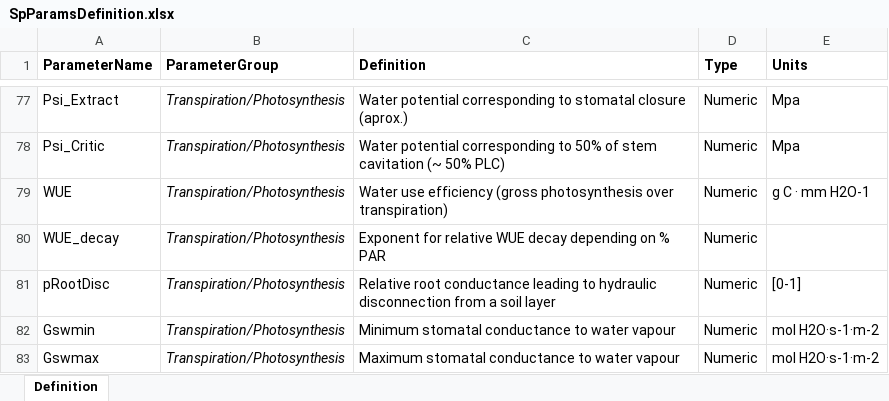
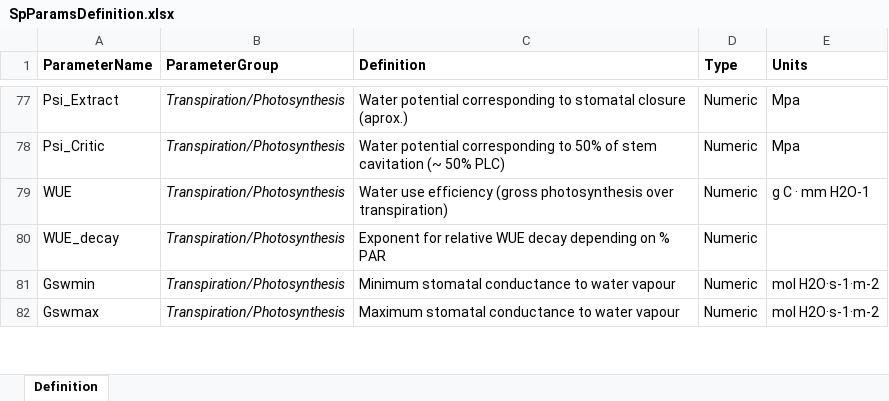
Before and after one commit to emf-creaf/medfate, an Excel workbook: data-raw/SpParamsDefinition.xlsx, sheet Definition, drawn as a sheet; only a part is shown, gaps mark what is left out; values as stored, in another font and other column widths than the file's, no borders; the diff names each change by its address in the sheet, - before the commit and + after, or states it on an @@ line.

```diff
--- a/data-raw/SpParamsDefinition.xlsx (sheet Definition)
+++ b/data-raw/SpParamsDefinition.xlsx (sheet Definition)
-row 81: pRootDisc | Transpiration/Photosynthesis | Relative root conductance leading to hydraulic disconnection from a soil layer | Numeric | [0-1]
```
Also changed, not shown: data-raw/SpParamsMED.xlsx, 12 other files.
